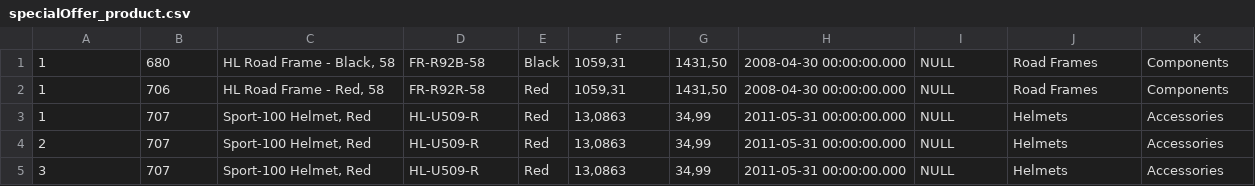
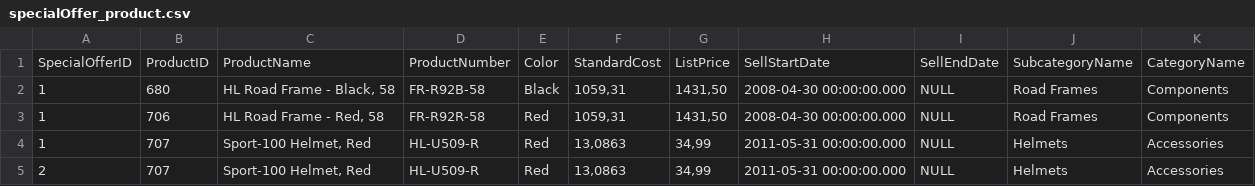
Before and after one commit to mouabbi/Exploration-and-Analysis-of-AdventureWorks, a CSV file: Data Cleaning/SpecialOfferProduct/specialOffer_product.csv, drawn as a sheet; only a part is shown; the shorter side is filled out with more unchanged rows.

```diff
--- a/Data Cleaning/SpecialOfferProduct/specialOffer_product.csv
+++ b/Data Cleaning/SpecialOfferProduct/specialOffer_product.csv
@@ -1 +1,2 @@
+SpecialOfferID;ProductID;ProductName;ProductNumber;Color;StandardCost;ListPrice;SellStartDate;SellEndDate;SubcategoryName;CategoryName
 1;680;HL Road Frame - Black, 58;FR-R92B-58;Black;1059,31;1431,50;2008-04-30 00:00:00.000;NULL;Road Frames;Components
```
Also changed, not shown: Data Cleaning/Customer/customer.csv, Data Cleaning/SalesPerson/sales_person.csv, 10 other files.
